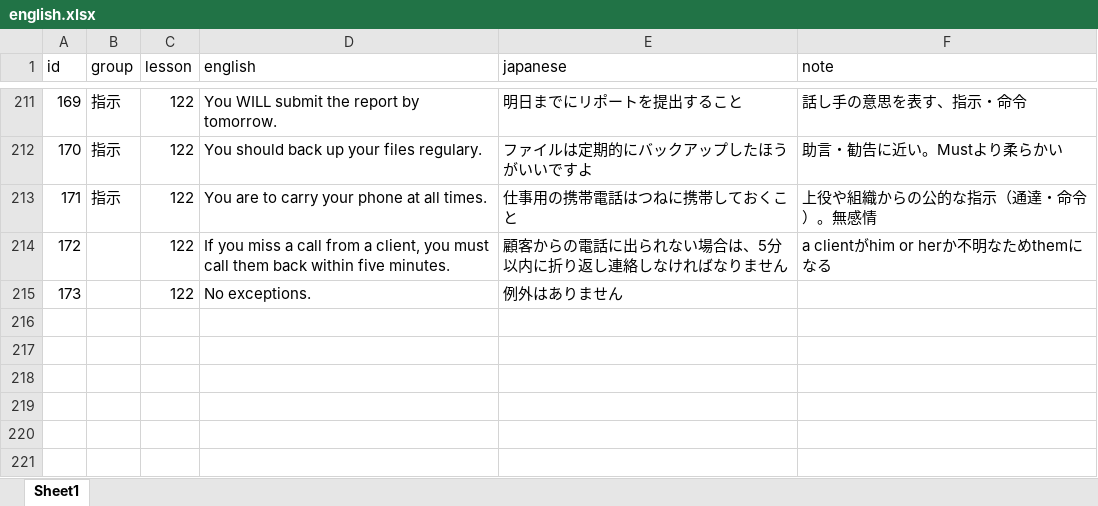
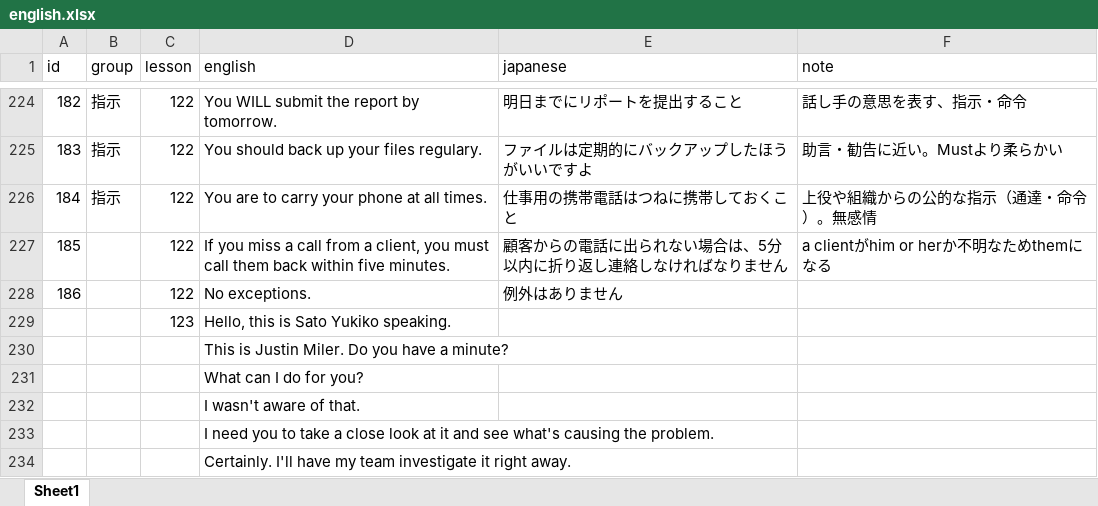
Before and after one commit to ryooo246-art/english-speaking, an Excel workbook: english.xlsx, sheet Sheet1, drawn as a sheet; only a part is shown, gaps mark what is left out; values as stored, in another font and other column widths than the file's, no borders; addresses are those after the commit; the diff covers the shown part only; the diff names each change by its address in the sheet, - before the commit and + after, or states it on an @@ line.

```diff
--- a/english.xlsx (sheet Sheet1)
+++ b/english.xlsx (sheet Sheet1)
-A224 (id): 169
+A224 (id): 182
-A225 (id): 170
+A225 (id): 183
-A226 (id): 171
+A226 (id): 184
-A227 (id): 172
+A227 (id): 185
-A228 (id): 173
+A228 (id): 186
+row 229:  |  | 123 | Hello, this is Sato Yukiko speaking.
+row 230:  |  |  | This is Justin Miler. Do you have a minute?
+row 231:  |  |  | What can I do for you?
+row 232:  |  |  | I wasn't aware of that.
+row 233:  |  |  | I need you to take a close look at it and see what's causing the problem.
+row 234:  |  |  | Certainly. I'll have my team investigate it right away.
```
Also changed, not shown: 13 added rows and 14 edited cells elsewhere in this sheet, 1 other file.
